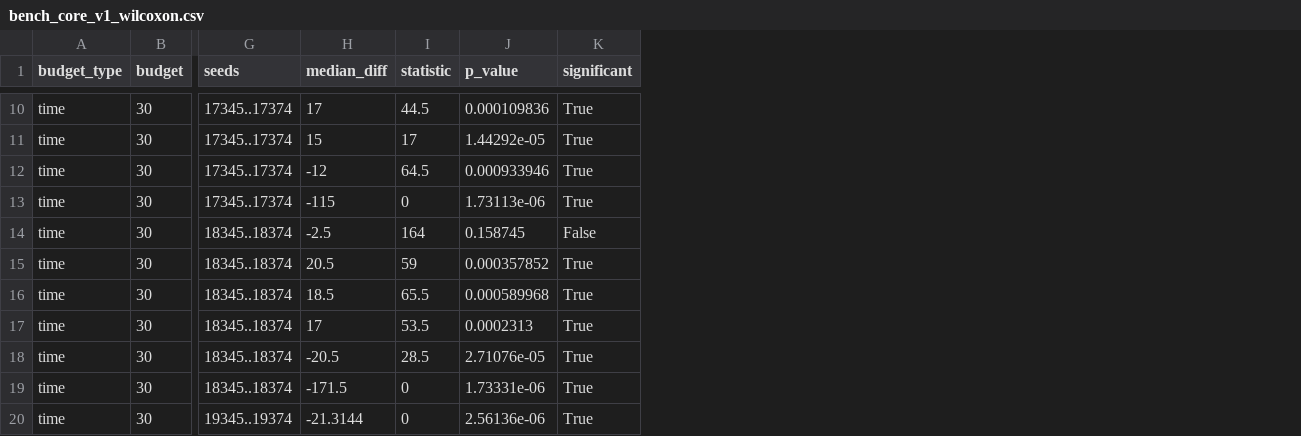
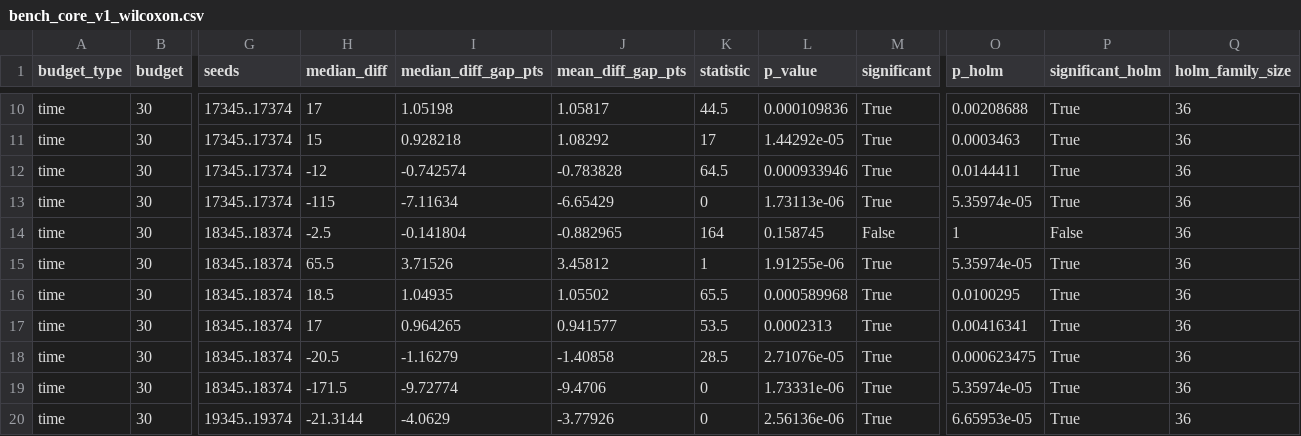
Before and after one commit to ANT1517/Quantum-Route, a CSV file: results/tables/bench_core_v1_wilcoxon.csv, drawn as a sheet; only a part is shown, gaps mark what is left out; addresses are those after the commit; the diff covers the shown part only; the diff names each change by its address in the sheet, - before the commit and + after, or states it on an @@ line.

```diff
--- a/results/tables/bench_core_v1_wilcoxon.csv
+++ b/results/tables/bench_core_v1_wilcoxon.csv
+column I (median_diff_gap_pts), rows 10-20: 1.05198 | 0.928218 | -0.742574 | -7.11634 | -0.141804 | 3.71526 | 1.04935 | 0.964265 | -1.16279 | -9.72774 | -4.0629
+column J (mean_diff_gap_pts), rows 10-20: 1.05817 | 1.08292 | -0.783828 | -6.65429 | -0.882965 | 3.45812 | 1.05502 | 0.941577 | -1.40858 | -9.4706 | -3.77926
+column O (p_holm), rows 10-20: 0.00208688 | 0.0003463 | 0.0144411 | 5.35974e-05 | 1 | 5.35974e-05 | 0.0100295 | 0.00416341 | 0.000623475 | 5.35974e-05 | 6.65953e-05
+column P (significant_holm), rows 10-20: True | True | True | True | False | True | True | True | True | True | True
+column Q (holm_family_size), rows 10-20: all 36
-H15 (median_diff): 20.5
+H15 (median_diff): 65.5
-K15 (statistic): 59
+K15 (statistic): 1
-L15 (p_value): 0.000357852
+L15 (p_value): 1.91255e-06
```
Also changed, not shown: 17 edited cells elsewhere in this file, results/run_info/mem_log.csv, results/tables/ablation_chain.csv, 57 other files.
